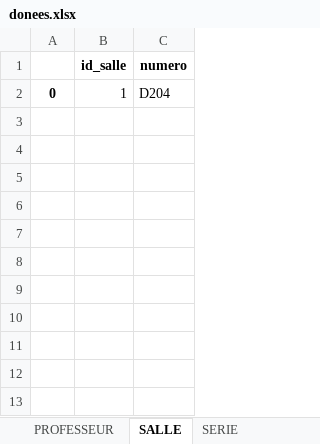
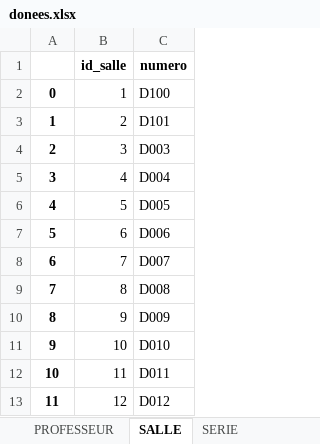
Before and after one commit to rharkor/second-tour, an Excel workbook: second_tour_website/website/upload/donees.xlsx, sheet SALLE, drawn as a sheet; values as stored, in another font and other column widths than the file's, no borders; the diff names each change by its address in the sheet, - before the commit and + after, or states it on an @@ line.

```diff
--- a/second_tour_website/website/upload/donees.xlsx (sheet SALLE)
+++ b/second_tour_website/website/upload/donees.xlsx (sheet SALLE)
-C2 (numero): D204
+C2 (numero): D100
+row 3: 1 | 2 | D101
+row 4: 2 | 3 | D003
+row 5: 3 | 4 | D004
+row 6: 4 | 5 | D005
+row 7: 5 | 6 | D006
+row 8: 6 | 7 | D007
+row 9: 7 | 8 | D008
+row 10: 8 | 9 | D009
+row 11: 9 | 10 | D010
+row 12: 10 | 11 | D011
+row 13: 11 | 12 | D012
```
Also changed, not shown: sheet CANDIDATS, sheet CHOIX_MATIERE, sheet MATIERES, sheet PROFESSEUR, sheet CRENEAU, sheet SERIE, 1 more sheet, 6 other files.
